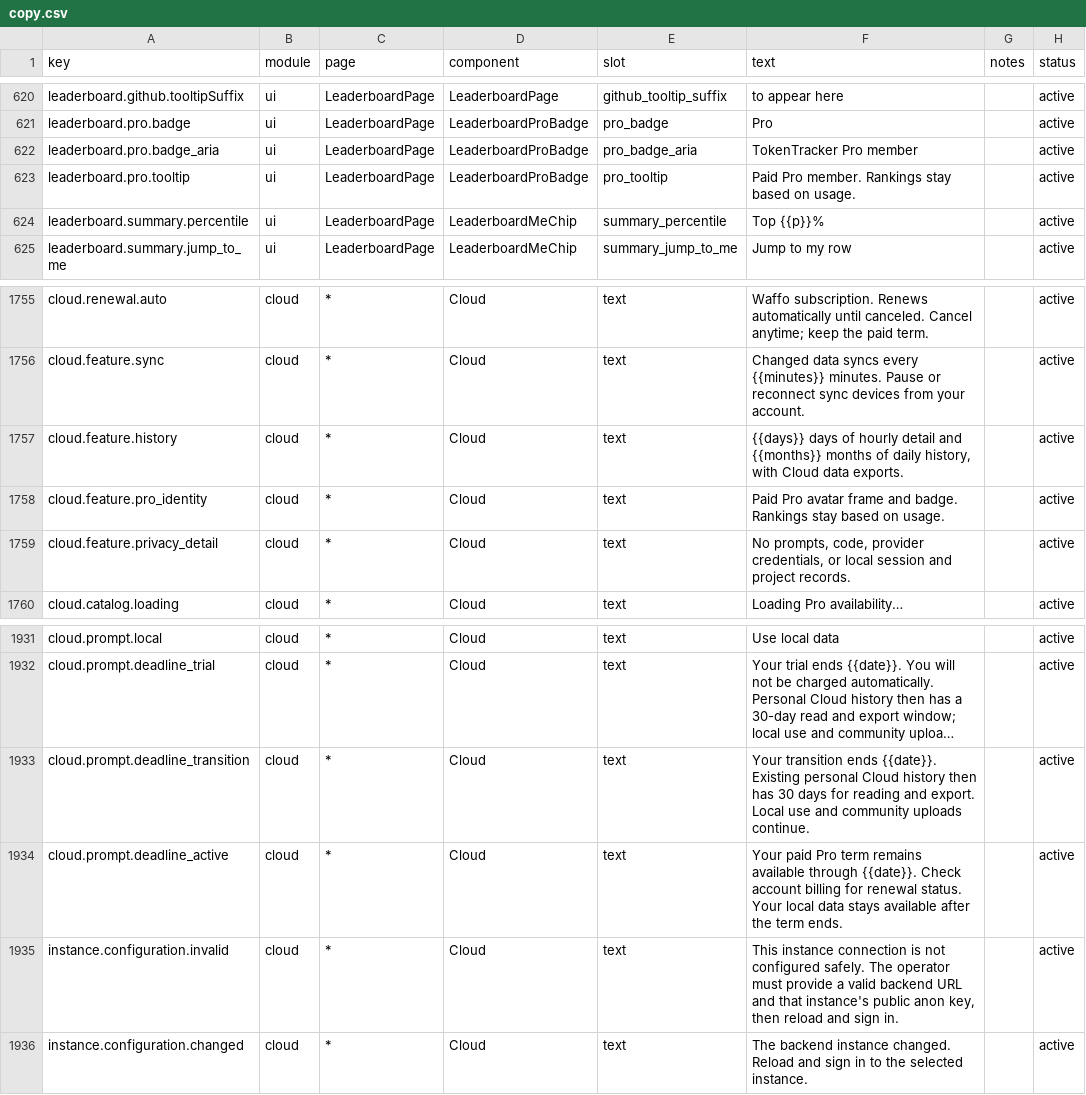
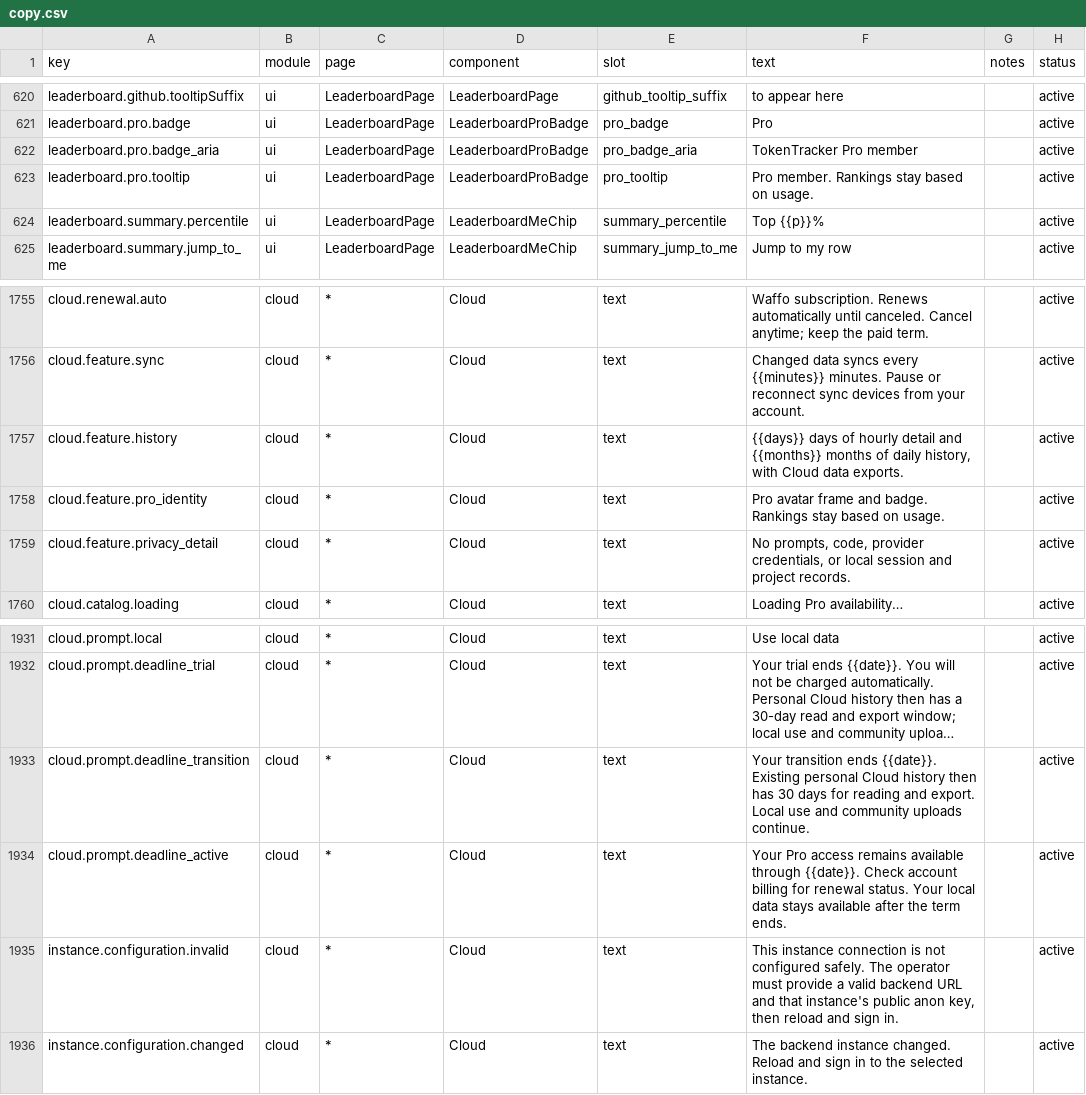
Before and after one commit to FengKeXiang66/TokenTracker, a CSV file: dashboard/src/content/copy.csv, drawn as a sheet; only a part is shown, gaps mark what is left out; long unchanged cells end in …; the diff covers the shown part only; the diff names each change by its address in the sheet, - before the commit and + after, or states it on an @@ line.

```diff
--- a/dashboard/src/content/copy.csv
+++ b/dashboard/src/content/copy.csv
-F623 (text): Paid Pro member. Rankings stay based on usage.
+F623 (text): Pro member. Rankings stay based on usage.
-F1758 (text): Paid Pro avatar…
+F1758 (text): Pro avatar…
-F1934 (text): Your paid Pro term remains available…
+F1934 (text): Your Pro access remains available…
```
Also changed, not shown: 25 added rows elsewhere in this file, 43 other files.
